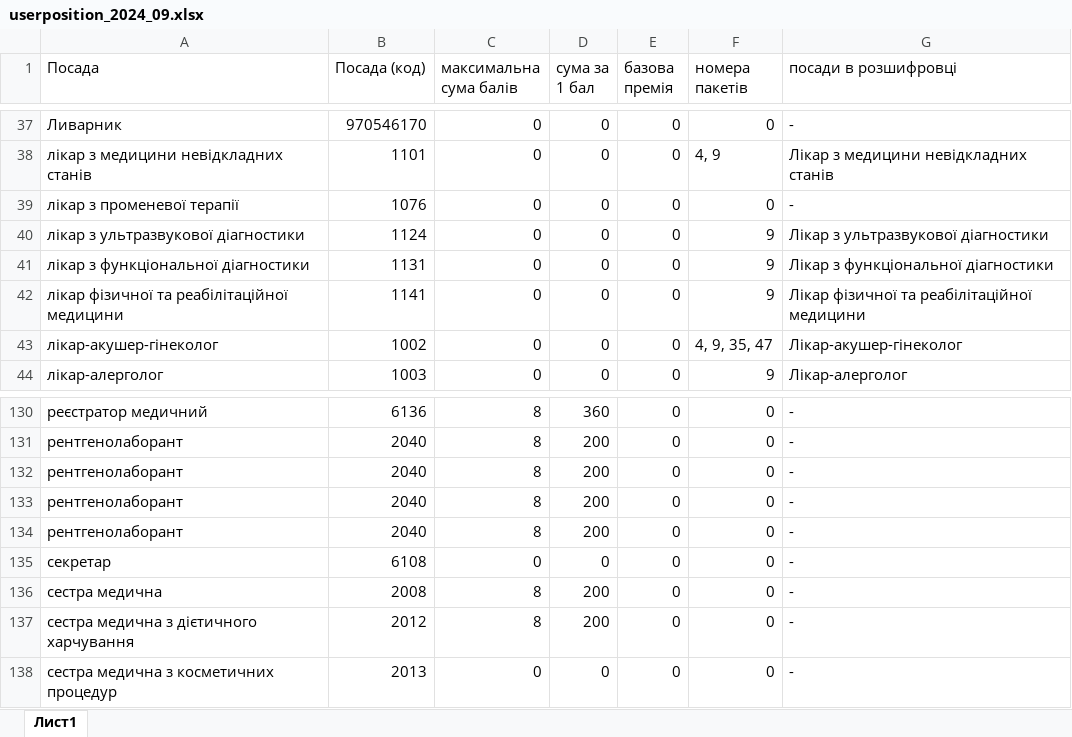
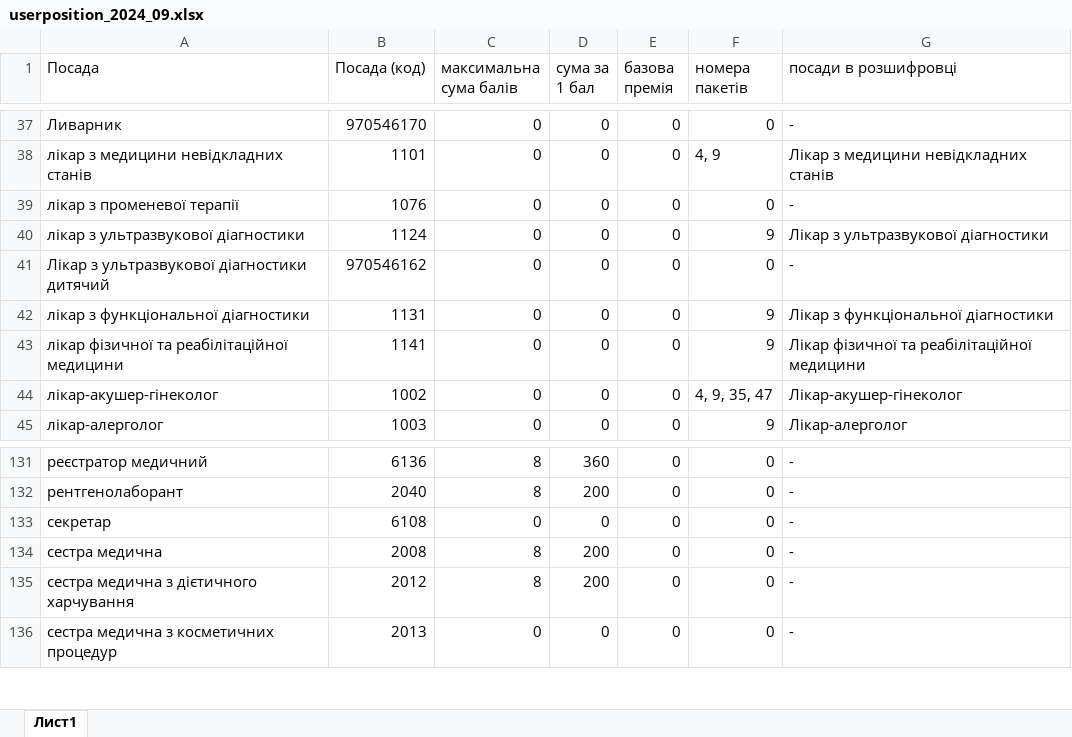
Before and after one commit to vvo12015/med_salary, an Excel workbook: src/main/resources/upload-dir/userposition_2024_09.xlsx, sheet Лист1, drawn as a sheet; only a part is shown, gaps mark what is left out; values as stored, in another font and other column widths than the file's, no cell formats; removed rows and columns are numbered as before the commit, all else as after; the diff names each change by its address in the sheet, - before the commit and + after, or states it on an @@ line.

```diff
--- a/src/main/resources/upload-dir/userposition_2024_09.xlsx (sheet Лист1)
+++ b/src/main/resources/upload-dir/userposition_2024_09.xlsx (sheet Лист1)
+row 41: Лікар з ультразвукової діагностики дитячий | 970546162 | 0 | 0 | 0 | 0 | -
-row 132: рентгенолаборант | 2040 | 8 | 200 | 0 | 0 | -
-row 133: рентгенолаборант | 2040 | 8 | 200 | 0 | 0 | -
-row 134: рентгенолаборант | 2040 | 8 | 200 | 0 | 0 | -
```
Also changed, not shown: cell formats, src/main/resources/upload-dir/department_2024_09.xlsx, src/main/resources/upload-dir/stafflist_2024_09.xlsx, 33 other files.
